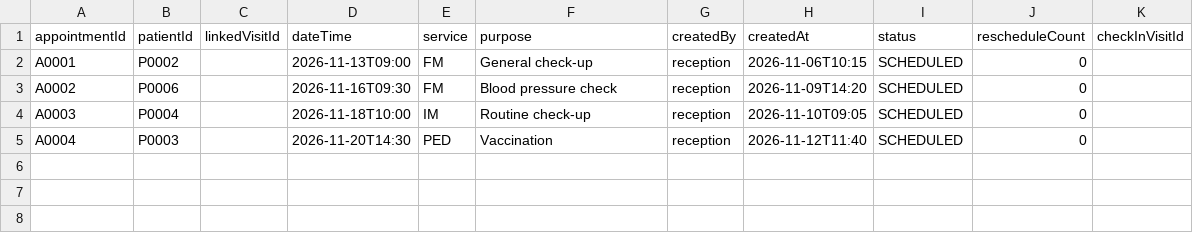
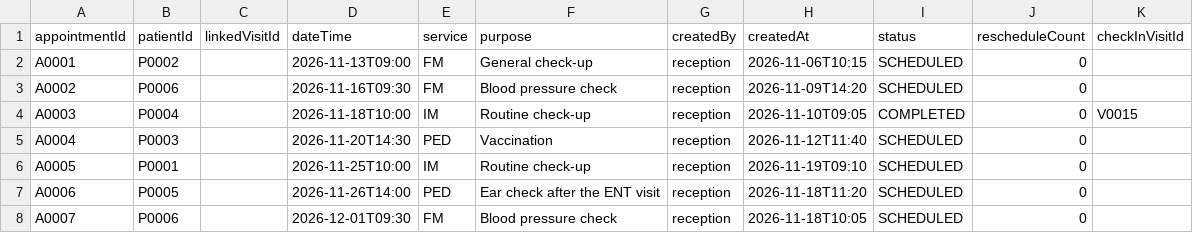
Before and after one commit to ilyan-boop/MedFlow, a CSV file: data/appointments.csv, drawn as a sheet.

```diff
--- a/data/appointments.csv
+++ b/data/appointments.csv
@@ -3,3 +3,6 @@ A0001,P0002,,2026-11-13T09:00,FM,General check-up,reception,2026-11-06T10:15,SCH
 A0002,P0006,,2026-11-16T09:30,FM,Blood pressure check,reception,2026-11-09T14:20,SCHEDULED,0,
-A0003,P0004,,2026-11-18T10:00,IM,Routine check-up,reception,2026-11-10T09:05,SCHEDULED,0,
+A0003,P0004,,2026-11-18T10:00,IM,Routine check-up,reception,2026-11-10T09:05,COMPLETED,0,V0015
 A0004,P0003,,2026-11-20T14:30,PED,Vaccination,reception,2026-11-12T11:40,SCHEDULED,0,
+A0005,P0001,,2026-11-25T10:00,IM,Routine check-up,reception,2026-11-19T09:10,SCHEDULED,0,
+A0006,P0005,,2026-11-26T14:00,PED,Ear check after the ENT visit,reception,2026-11-18T11:20,SCHEDULED,0,
+A0007,P0006,,2026-12-01T09:30,FM,Blood pressure check,reception,2026-11-18T10:05,SCHEDULED,0,
```
Also changed, not shown: data/patients.csv, data/visits.csv.
